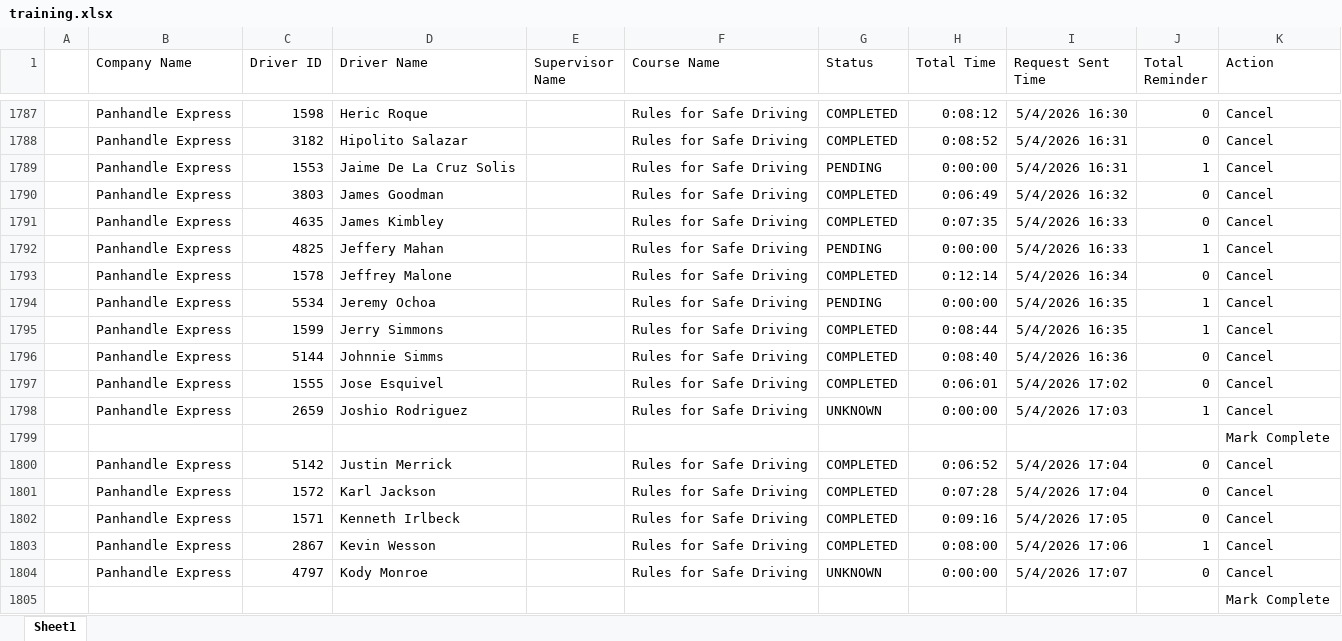
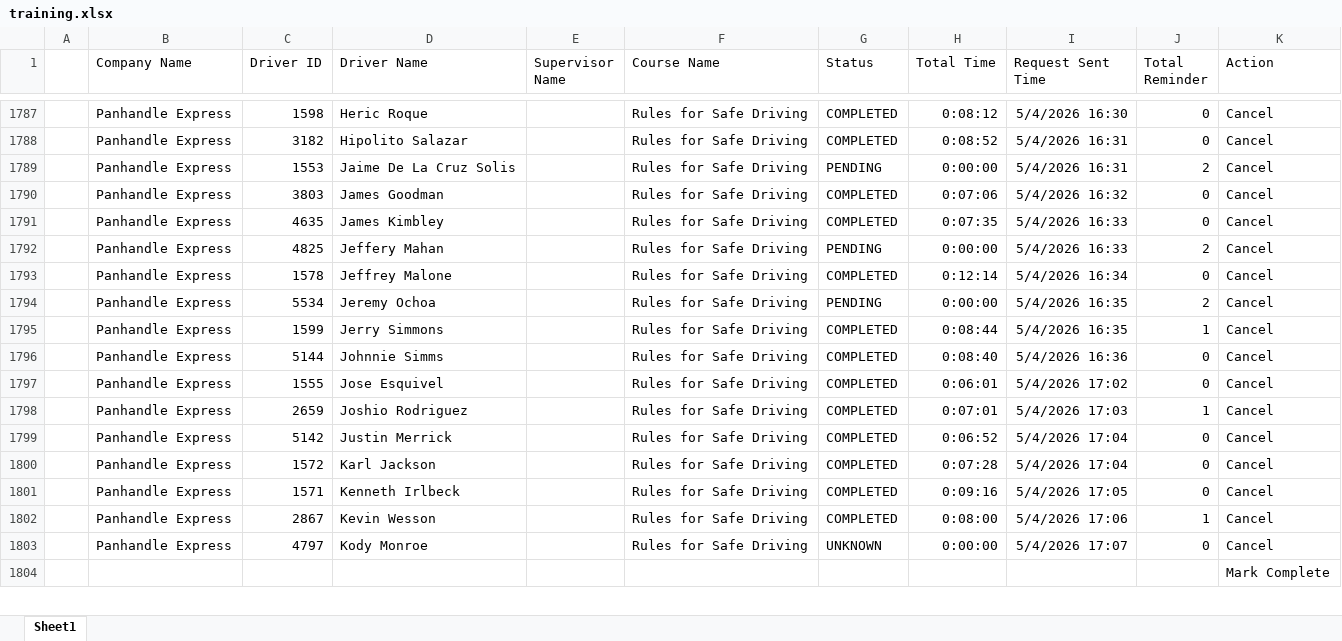
Before and after one commit to jmullins-DEN/panhandle-express, an Excel workbook: training.xlsx, sheet Sheet1, drawn as a sheet; only a part is shown, gaps mark what is left out; values as stored, in another font and other column widths than the file's, no borders; the diff covers the shown part only; the diff names each change by its address in the sheet, - before the commit and + after, or states it on an @@ line.

```diff
--- a/training.xlsx (sheet Sheet1)
+++ b/training.xlsx (sheet Sheet1)
-J1789 (Total Reminder): 1
+J1789 (Total Reminder): 2
-H1790 (Total Time): 0:06:49
+H1790 (Total Time): 0:07:06
-J1792 (Total Reminder): 1
+J1792 (Total Reminder): 2
-J1794 (Total Reminder): 1
+J1794 (Total Reminder): 2
-G1798 (Status): UNKNOWN
+G1798 (Status): COMPLETED
-H1798 (Total Time): 0:00:00
+H1798 (Total Time): 0:07:01
-row 1799:  |  |  |  |  |  |  |  |  |  | Mark Complete
```
Also changed, not shown: 31 edited cells elsewhere in this sheet, 1 other file.
